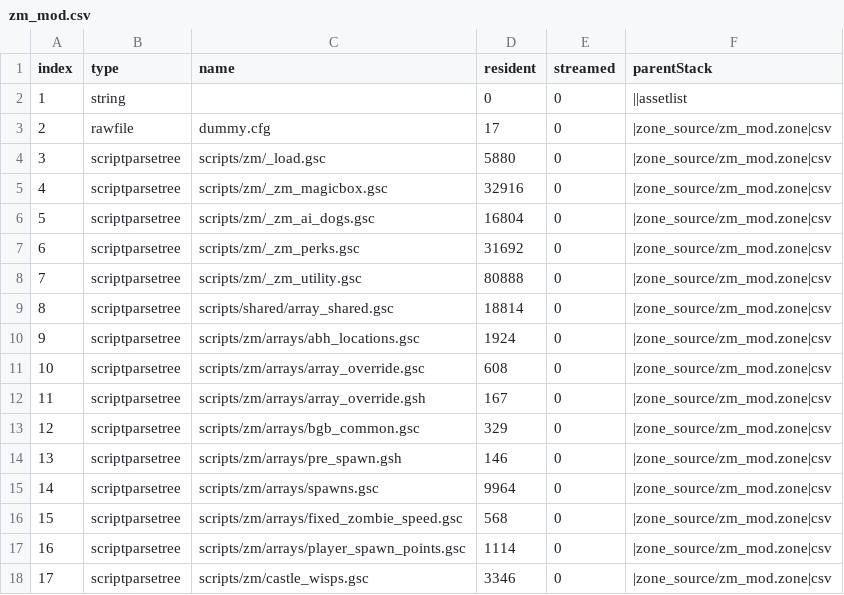
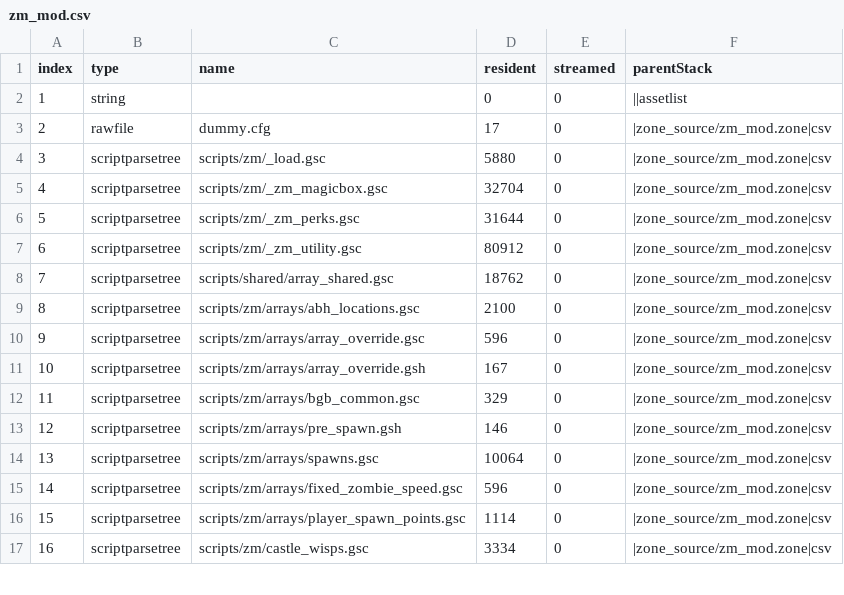
Before and after one commit to RyanWong03/de, a CSV file: zone_source/all/assetinfo/zm_mod.csv, drawn as a sheet; only a part is shown; removed rows and columns are numbered as before the commit, all else as after; the diff covers the shown part only; the diff names each change by its address in the sheet, - before the commit and + after, or states it on an @@ line.

```diff
--- a/zone_source/all/assetinfo/zm_mod.csv
+++ b/zone_source/all/assetinfo/zm_mod.csv
-D5 (resident): 32916
+D5 (resident): 32704
-row 6: 5 | scriptparsetree | scripts/zm/_zm_ai_dogs.gsc | 16804 | 0 | |zone_source/zm_mod.zone|csv
@@ column A (index) renumbered between rows 6 and 29 @@
-D6 (resident): 31692
+D6 (resident): 31644
-D7 (resident): 80888
+D7 (resident): 80912
-D8 (resident): 18814
+D8 (resident): 18762
-D9 (resident): 1924
+D9 (resident): 2100
-D10 (resident): 608
+D10 (resident): 596
-D14 (resident): 9964
+D14 (resident): 10064
-D15 (resident): 568
+D15 (resident): 596
-D17 (resident): 3346
+D17 (resident): 3334
```
Also changed, not shown: 1 added row and 8 edited cells elsewhere in this file, zone_source/all/assetlist/zm_mod.csv, 40 other files.
